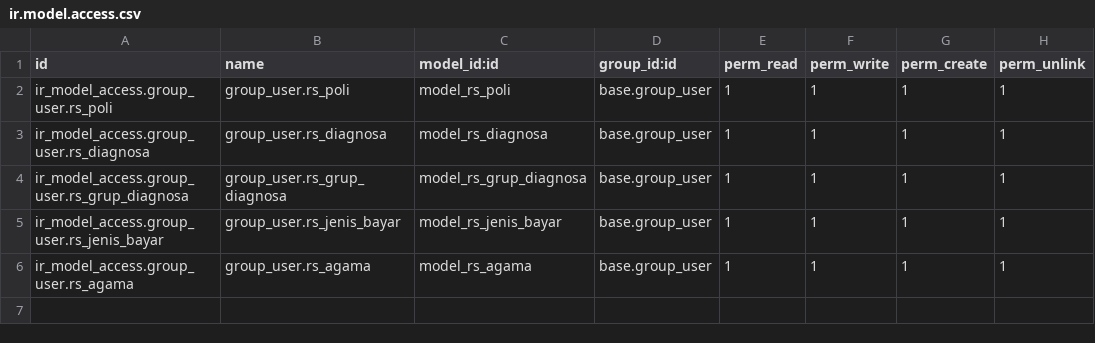
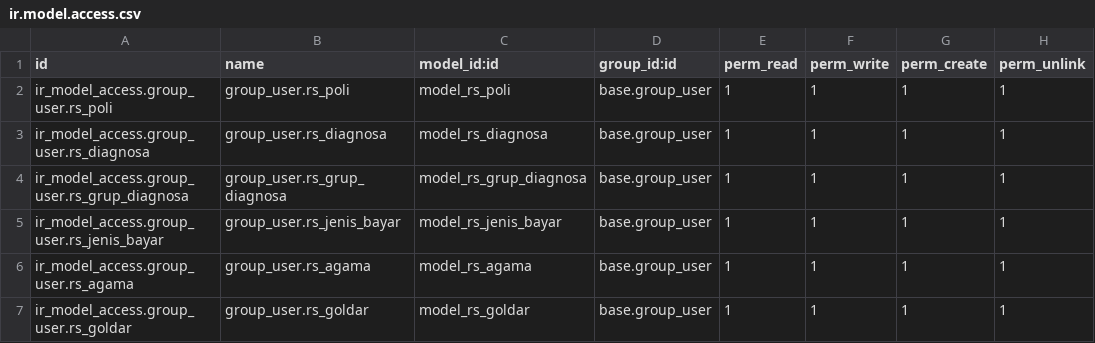
Before and after one commit to bintangpratamaa/odoo_simrs, a CSV file: rs/security/ir.model.access.csv, drawn as a sheet; the diff names each change by its address in the sheet, - before the commit and + after, or states it on an @@ line.

```diff
--- a/rs/security/ir.model.access.csv
+++ b/rs/security/ir.model.access.csv
+row 7: ir_model_access.group_user.rs_goldar | group_user.rs_goldar | model_rs_goldar | base.group_user | 1 | 1 | 1 | 1
```
Also changed, not shown: 4 other files.
